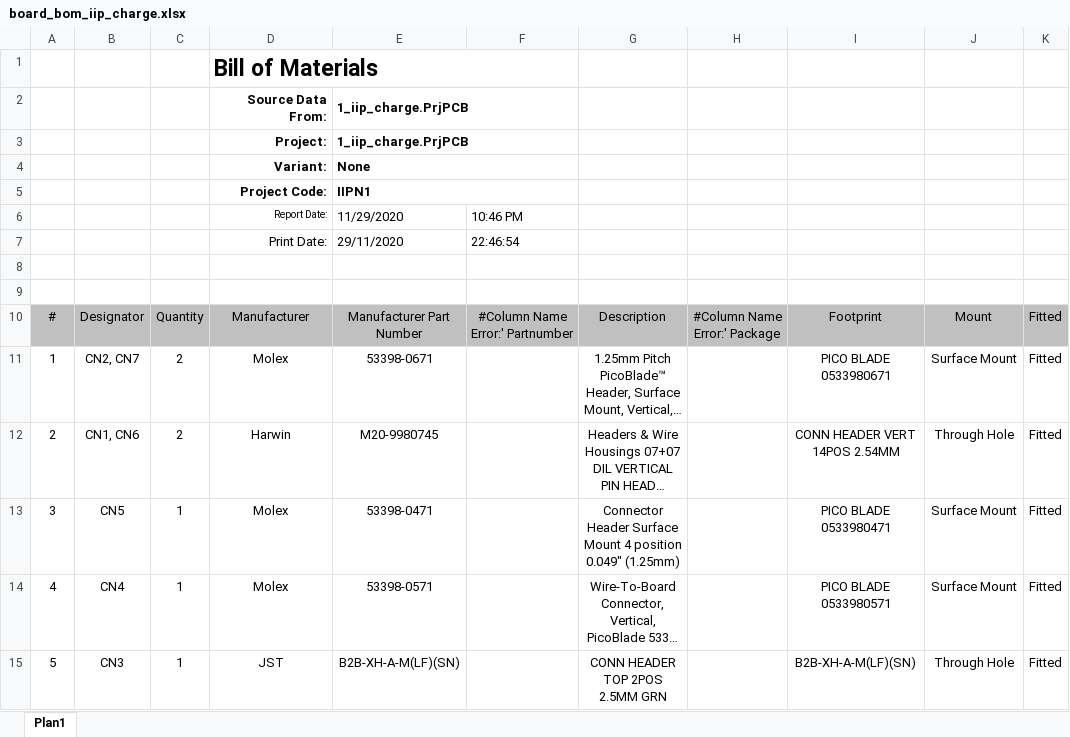
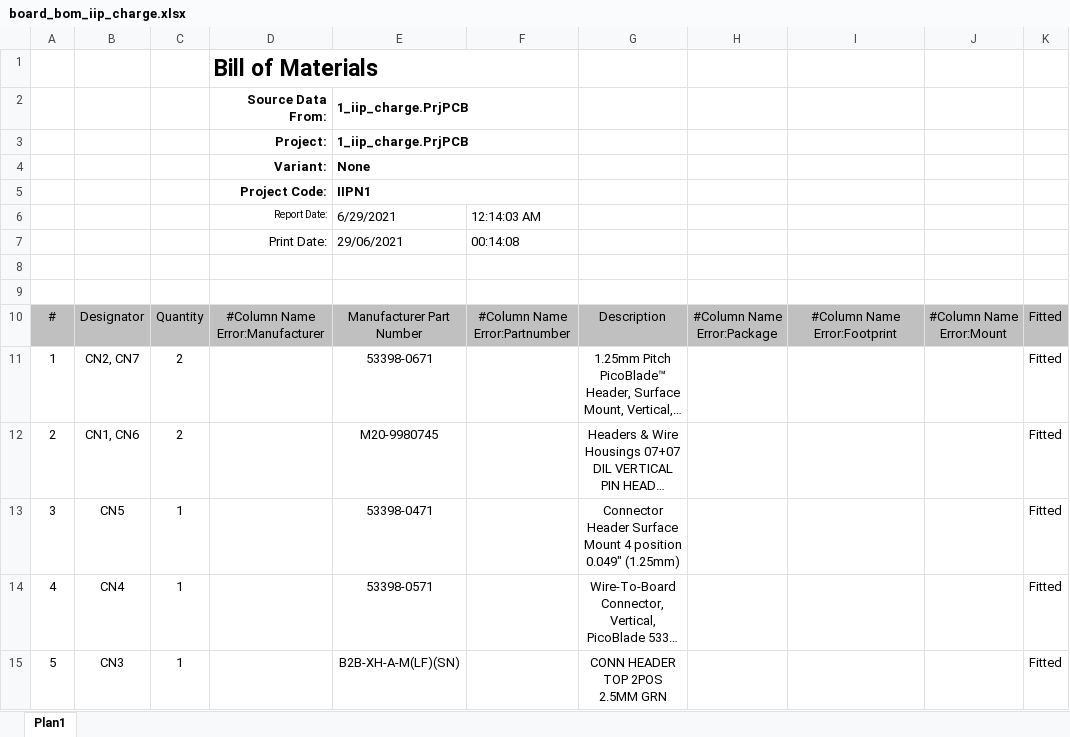
Before and after one commit to spacelab-ufsc/interface-board, an Excel workbook: hardware/outputs/board_bom/board_bom_iip_charge.xlsx, sheet Plan1, drawn as a sheet; long unchanged cells end in …; values as stored, in another font and other column widths than the file's, no borders; charts and pictures and conditional formats not drawn; the diff names each change by its address in the sheet, - before the commit and + after, or states it on an @@ line.

Commit message:
hardware: outputs: Updating outputs for IIP Nº1 board #65

```diff
--- a/hardware/outputs/board_bom/board_bom_iip_charge.xlsx (sheet Plan1)
+++ b/hardware/outputs/board_bom/board_bom_iip_charge.xlsx (sheet Plan1)
-E6: 11/29/2020
+E6: 6/29/2021
-F6: 10:46 PM
+F6: 12:14:03 AM
-E7: 29/11/2020
+E7: 29/06/2021
-F7: 22:46:54
+F7: 00:14:08
-D10: Manufacturer
+D10: #Column Name Error:Manufacturer
-F10: #Column Name Error:' Partnumber
+F10: #Column Name Error:Partnumber
-H10: #Column Name Error:' Package
+H10: #Column Name Error:Package
-I10: Footprint
+I10: #Column Name Error:Footprint
-J10: Mount
+J10: #Column Name Error:Mount
-D11: Molex
+D11: (empty)
-I11: PICO BLADE 0533980671
+I11: (empty)
-J11: Surface Mount
+J11: (empty)
-D12: Harwin
+D12: (empty)
-I12: CONN HEADER VERT 14POS 2.54MM
+I12: (empty)
-J12: Through Hole
+J12: (empty)
-D13:D14: Molex
+D13:D14: (empty)
-I13: PICO BLADE 0533980471
+I13: (empty)
-J13:J14: Surface Mount
+J13:J14: (empty)
-I14: PICO BLADE 0533980571
+I14: (empty)
-D15: JST
+D15: (empty)
-I15: B2B-XH-A-M(LF)(SN)
+I15: (empty)
-J15: Through Hole
+J15: (empty)
```
Also changed, not shown: charts or pictures, 33 other files.
